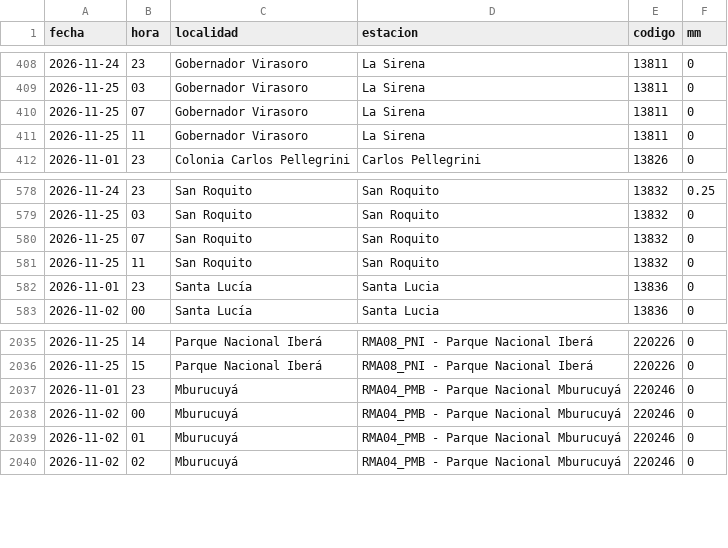
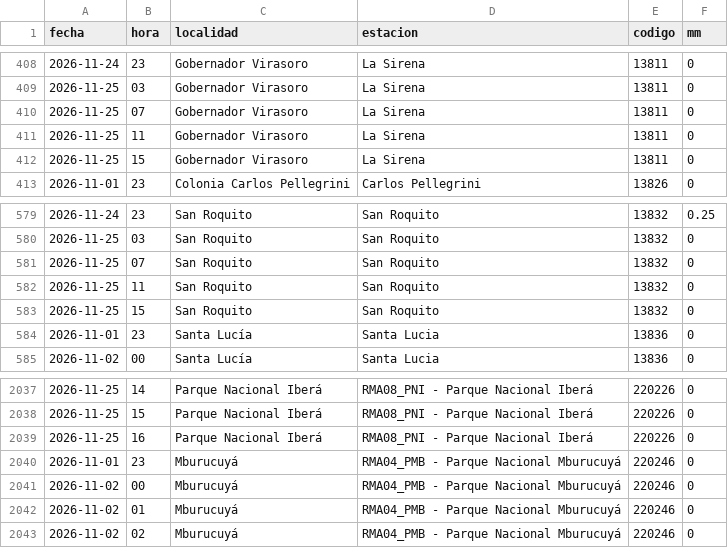
Before and after one commit to tablerocorrientes/tablerocorrientes.github.io, a CSV file: data/registro/lluvia_horaria.csv, drawn as a sheet; only a part is shown, gaps mark what is left out.

```diff
--- a/data/registro/lluvia_horaria.csv
+++ b/data/registro/lluvia_horaria.csv
@@ -411,2 +411,3 @@ fecha,hora,localidad,estacion,codigo,mm
 2026-11-25,11,Gobernador Virasoro,La Sirena,13811,0
+2026-11-25,15,Gobernador Virasoro,La Sirena,13811,0
 2026-11-01,23,Colonia Carlos Pellegrini,Carlos Pellegrini,13826,0
@@ -581,2 +582,3 @@ fecha,hora,localidad,estacion,codigo,mm
 2026-11-25,11,San Roquito,San Roquito,13832,0
+2026-11-25,15,San Roquito,San Roquito,13832,0
 2026-11-01,23,Santa Lucía,Santa Lucia,13836,0
@@ -2036,2 +2038,3 @@ fecha,hora,localidad,estacion,codigo,mm
 2026-11-25,15,Parque Nacional Iberá,RMA08_PNI - Parque Nacional Iberá,220226,0
+2026-11-25,16,Parque Nacional Iberá,RMA08_PNI - Parque Nacional Iberá,220226,0
 2026-11-01,23,Mburucuyá,RMA04_PMB - Parque Nacional Mburucuyá,220246,0
```
Also changed, not shown: data/registro/pronostico_lluvia_dia.csv, data/registro/pronostico_lluvia_horaria_capital.csv, 32 other files.
